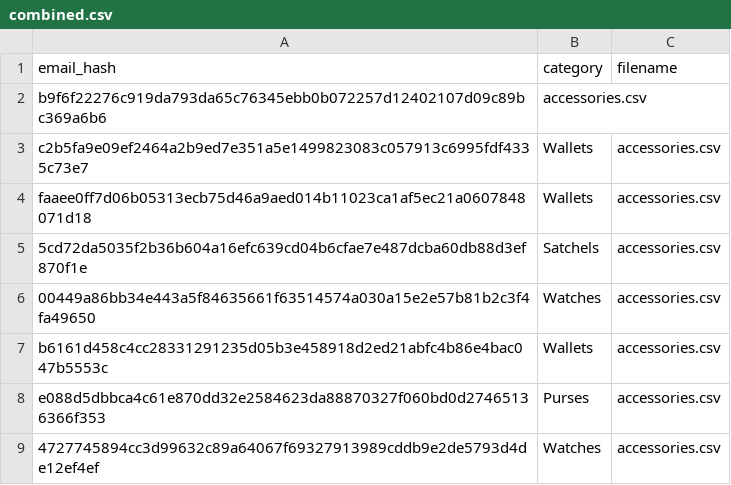
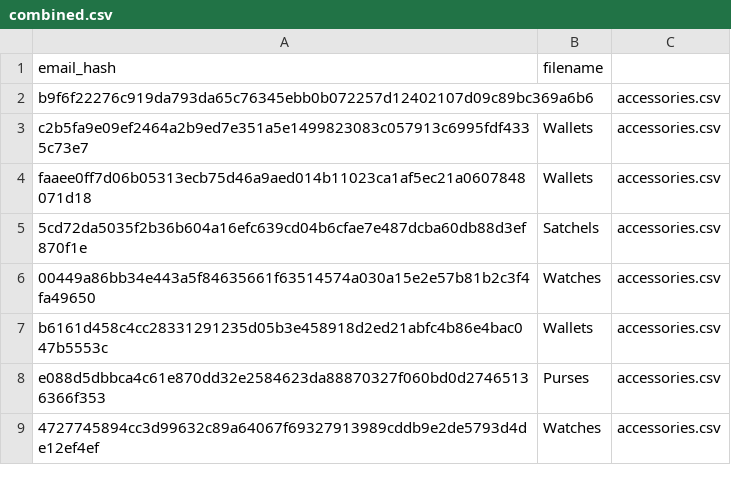
Before and after one commit to crellian/Summer-2022-Programming-Challenge, a CSV file: combined.csv, drawn as a sheet; only a part is shown.

Commit message:
Update combined.csv

```diff
--- a/combined.csv
+++ b/combined.csv
@@ -1,3 +1,3 @@
-"email_hash","category","filename"
-"b9f6f22276c919da793da65c76345ebb0b072257d12402107d09c89bc369a6b6","accessories.csv"
+"email_hash","filename"
+"b9f6f22276c919da793da65c76345ebb0b072257d12402107d09c89bc369a6b6","","accessories.csv"
 "c2b5fa9e09ef2464a2b9ed7e351a5e1499823083c057913c6995fdf4335c73e7","Wallets","accessories.csv"
```
